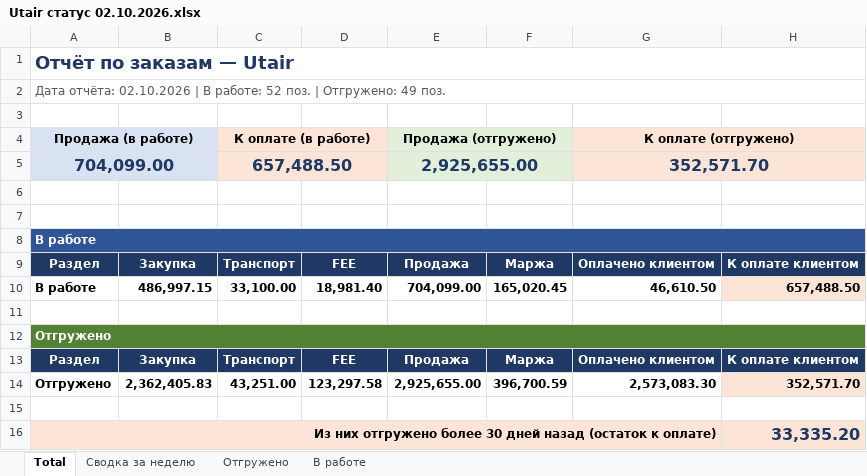
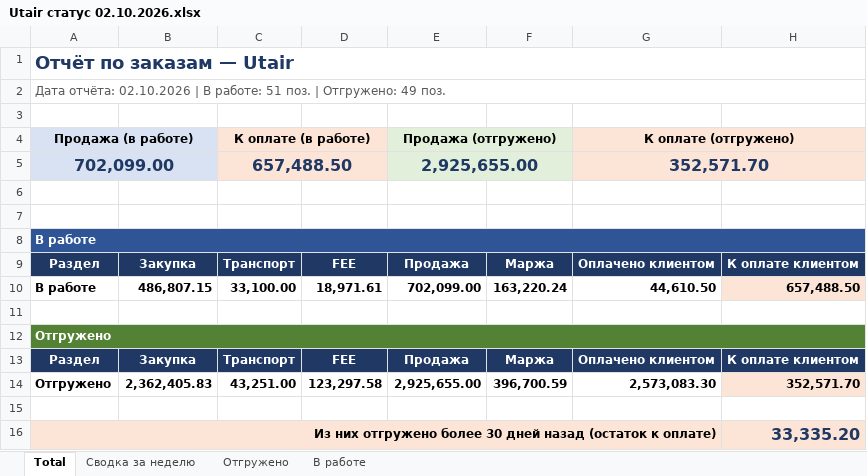
Before and after one commit to alexanderp-cell/Main, an Excel workbook: output/Utair статус 02.10.2026.xlsx, sheet Total, drawn as a sheet; values as stored, in another font and other column widths than the file's, no borders; the diff names each change by its address in the sheet, - before the commit and + after, or states it on an @@ line.

```diff
--- a/output/Utair статус 02.10.2026.xlsx (sheet Total)
+++ b/output/Utair статус 02.10.2026.xlsx (sheet Total)
-A2: …В работе: 52 поз. |…
+A2: …В работе: 51 поз. |…
-A5: 704,099.00
+A5: 702,099.00
-B10: 486,997.15
+B10: 486,807.15
-D10: 18,981.40
+D10: 18,971.61
-E10: 704,099.00
+E10: 702,099.00
-F10: 165,020.45
+F10: 163,220.24
-G10: 46,610.50
+G10: 44,610.50
```
Also changed, not shown: sheet В работе, sheet Сводка за неделю, 1 other file.
